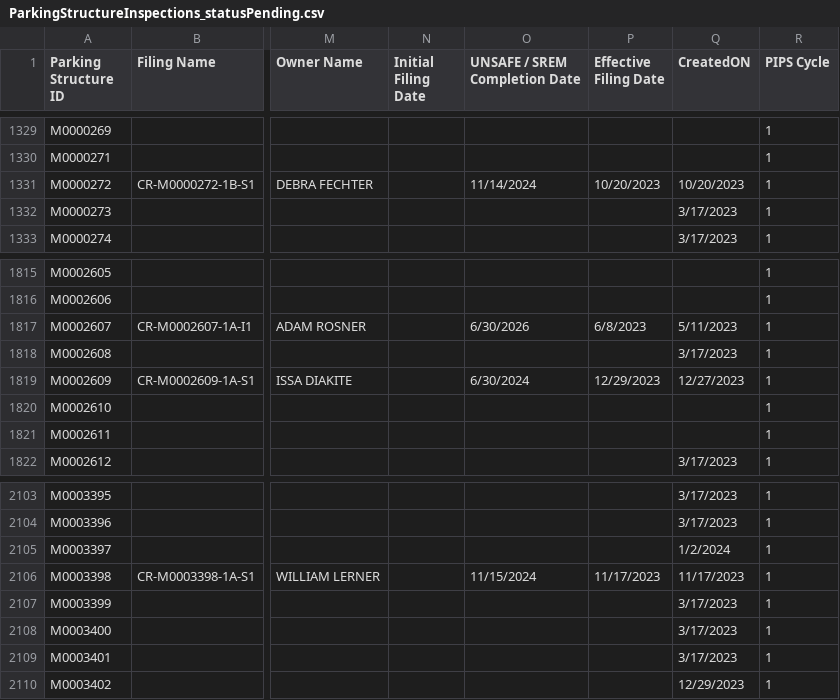
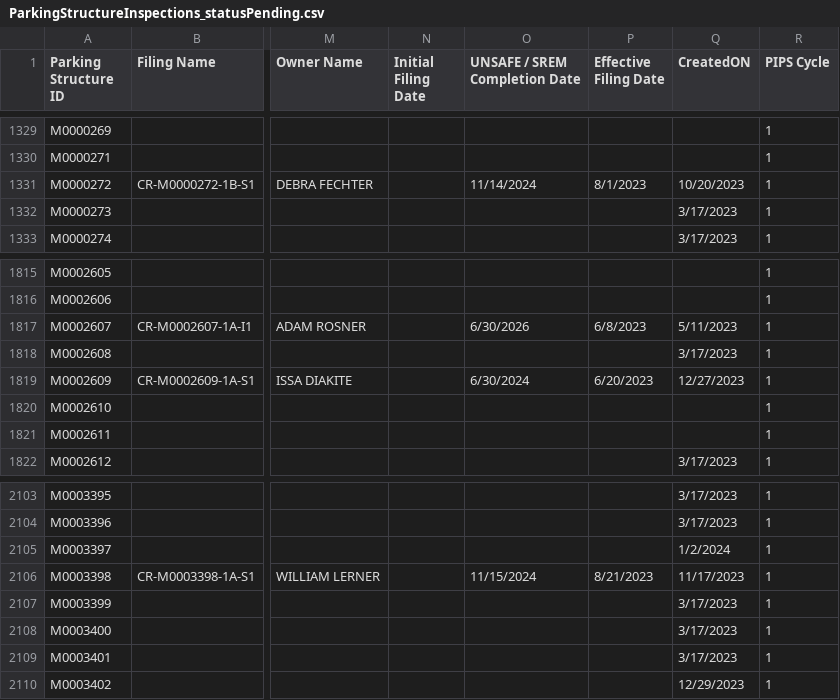
Before and after one commit to NYCDOB/ParkingStructures, a CSV file: data/ParkingStructureInspections_statusPending.csv, drawn as a sheet; only a part is shown, gaps mark what is left out; the diff covers the shown part only; the diff names each change by its address in the sheet, - before the commit and + after, or states it on an @@ line.

```diff
--- a/data/ParkingStructureInspections_statusPending.csv
+++ b/data/ParkingStructureInspections_statusPending.csv
-P1331 (Effective Filing Date): 10/20/2023
+P1331 (Effective Filing Date): 8/1/2023
-P1819 (Effective Filing Date): 12/29/2023
+P1819 (Effective Filing Date): 6/20/2023
-P2106 (Effective Filing Date): 11/17/2023
+P2106 (Effective Filing Date): 8/21/2023
```
Also changed, not shown: 9 edited cells elsewhere in this file.
